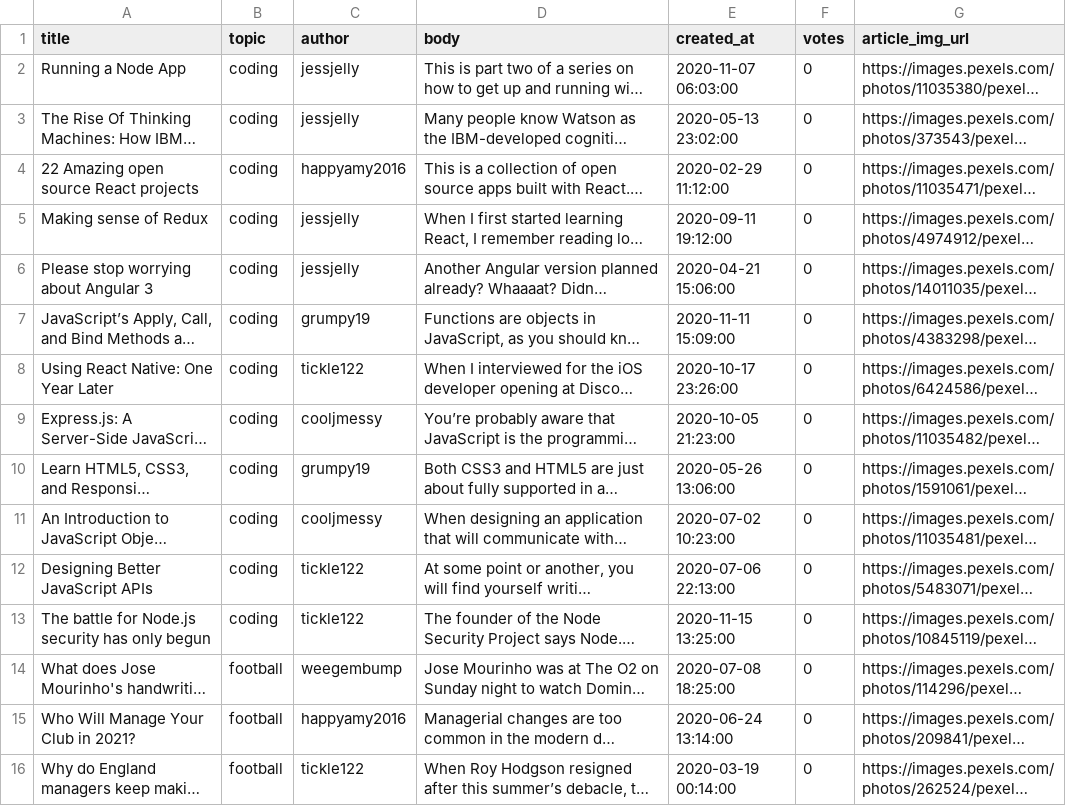
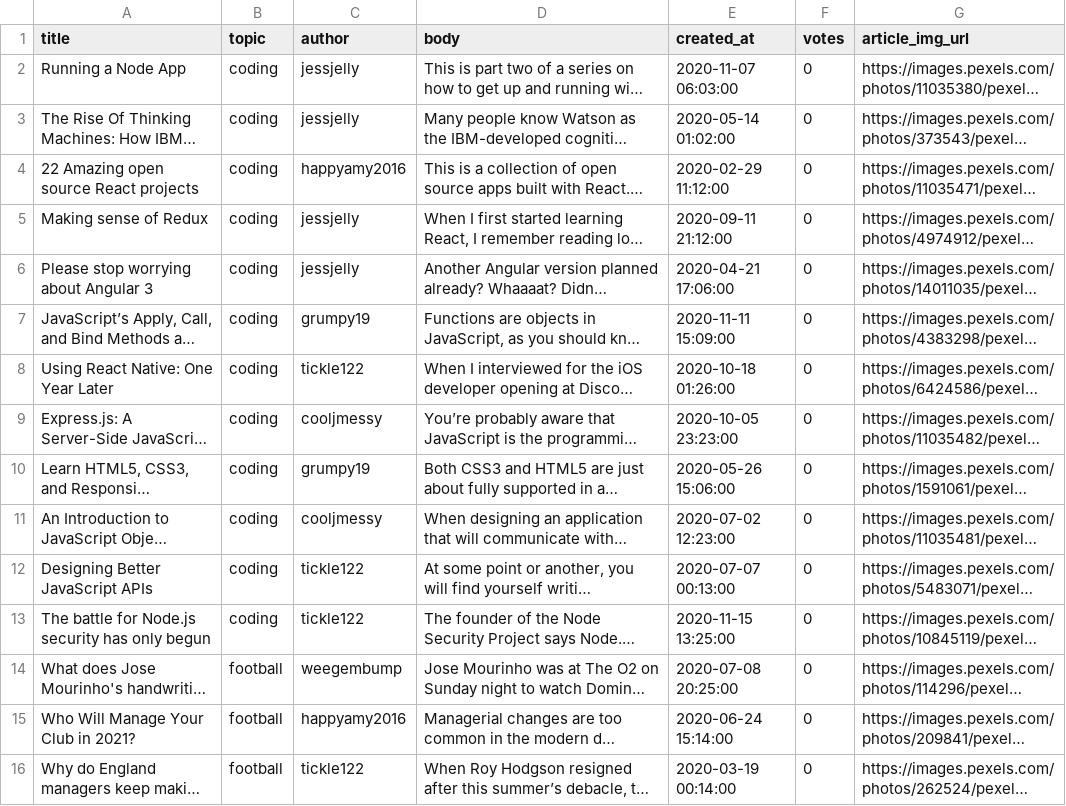
Before and after one commit to Jord000/news-app-supabase, a CSV file: articles.csv, drawn as a sheet; only a part is shown; long unchanged cells end in …; the diff covers the shown part only; the diff names each change by its address in the sheet, - before the commit and + after, or states it on an @@ line.

```diff
--- a/articles.csv
+++ b/articles.csv
-E3 (created_at): 2020-05-13 23:02:00
+E3 (created_at): 2020-05-14 01:02:00
-E5 (created_at): 2020-09-11 19:12:00
+E5 (created_at): 2020-09-11 21:12:00
-E6 (created_at): 2020-04-21 15:06:00
+E6 (created_at): 2020-04-21 17:06:00
-E8 (created_at): 2020-10-17 23:26:00
+E8 (created_at): 2020-10-18 01:26:00
-E9 (created_at): 2020-10-05 21:23:00
+E9 (created_at): 2020-10-05 23:23:00
-E10 (created_at): 2020-05-26 13:06:00
+E10 (created_at): 2020-05-26 15:06:00
-E11 (created_at): 2020-07-02 10:23:00
+E11 (created_at): 2020-07-02 12:23:00
-E12 (created_at): 2020-07-06 22:13:00
+E12 (created_at): 2020-07-07 00:13:00
-E14 (created_at): 2020-07-08 18:25:00
+E14 (created_at): 2020-07-08 20:25:00
-E15 (created_at): 2020-06-24 13:14:00
+E15 (created_at): 2020-06-24 15:14:00
```
Also changed, not shown: 10 edited cells elsewhere in this file, 4 other files.
